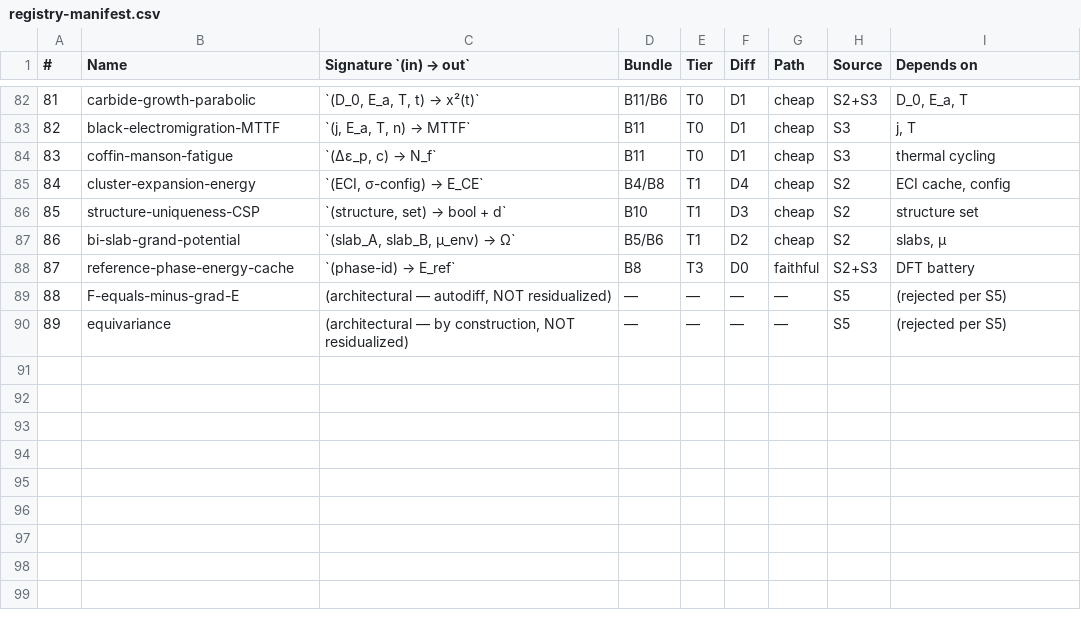
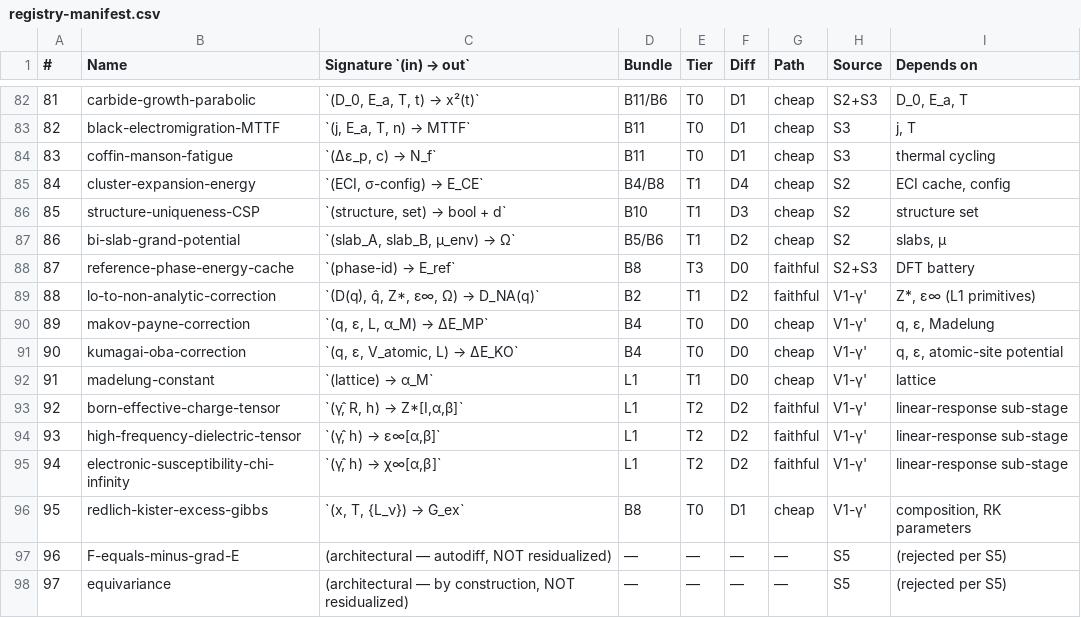
Before and after one commit to javier-alejandro-aristondo-flores/n-Op, a CSV file: physics/library/formulas/registry-manifest.csv, drawn as a sheet; only a part is shown, gaps mark what is left out; addresses are those after the commit; the diff names each change by its address in the sheet, - before the commit and + after, or states it on an @@ line.

Commit message:
Validator-1 cleanup: modified-γ' edits applied
- registry-manifest.csv rows 88-95: LO/TO non-analytic correction
  (Gonze-Lee), Makov-Payne / Kumagai-Oba charged-defect corrections
  (NOT merged with FNV/LZ), Madelung / Z* / ε∞ / χ^∞ Layer 1
  primitives, Redlich-Kister excess Gibbs (separate from
  cluster-expansion)
- IMPLEMENTATION-PLAN §8: templates 12 → 14
  (SelfConsistentRenormalizationOf, ConfigurationalFreeEnergyOf)
- IMPLEMENTATION-PLAN §9: pointer to canonical CSV + γ' addendum
- IMPLEMENTATION-PLAN §19: ResidualGenerator.dressing-tag slot
  exposing {bare | dressed(scheme, cert, T)} per multi-source
  training discipline
- IMPLEMENTATION-PLAN §27: Alternative D locked in — Layer 1.25
  (OneShotCert, V1) / Layer 1.75 (IterativeResult, V2-scaffolded)
  split; full vocabulary for both; rejects Layer 1.5 unification

```diff
--- a/physics/library/formulas/registry-manifest.csv
+++ b/physics/library/formulas/registry-manifest.csv
+row 89: 88 | lo-to-non-analytic-correction | `(D(q), q̂, Z*, ε∞, Ω) → D_NA(q)` | B2 | T1 | D2 | faithful | V1-γ' | Z*, ε∞ (L1 primitives)
+row 90: 89 | makov-payne-correction | `(q, ε, L, α_M) → ΔE_MP` | B4 | T0 | D0 | cheap | V1-γ' | q, ε, Madelung
+row 91: 90 | kumagai-oba-correction | `(q, ε, V_atomic, L) → ΔE_KO` | B4 | T0 | D0 | cheap | V1-γ' | q, ε, atomic-site potential
+row 92: 91 | madelung-constant | `(lattice) → α_M` | L1 | T1 | D0 | cheap | V1-γ' | lattice
+row 93: 92 | born-effective-charge-tensor | `(γ̂, R, h) → Z*[I,α,β]` | L1 | T2 | D2 | faithful | V1-γ' | linear-response sub-stage
+row 94: 93 | high-frequency-dielectric-tensor | `(γ̂, h) → ε∞[α,β]` | L1 | T2 | D2 | faithful | V1-γ' | linear-response sub-stage
+row 95: 94 | electronic-susceptibility-chi-infinity | `(γ̂, h) → χ∞[α,β]` | L1 | T2 | D2 | faithful | V1-γ' | linear-response sub-stage
+row 96: 95 | redlich-kister-excess-gibbs | `(x, T, {L_ν}) → G_ex` | B8 | T0 | D1 | cheap | V1-γ' | composition, RK parameters
@@ column A (#) renumbered from row 97 down @@
```
Also changed, not shown: 1 other file.
